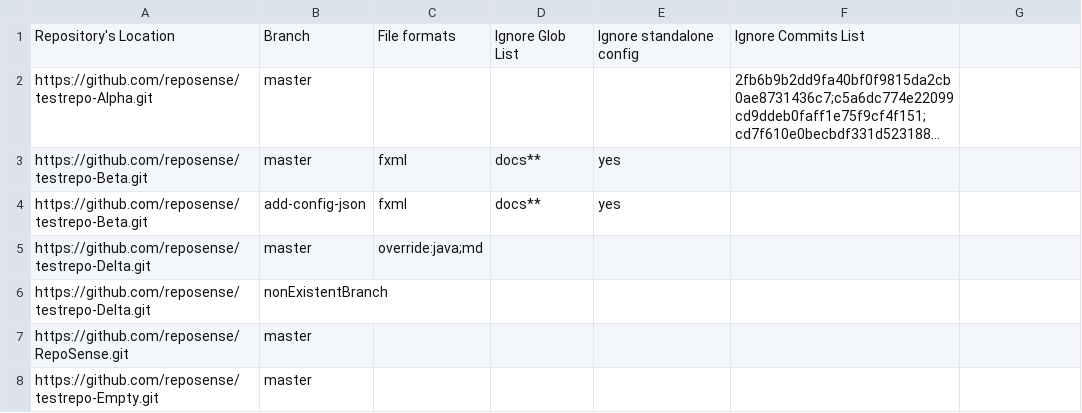
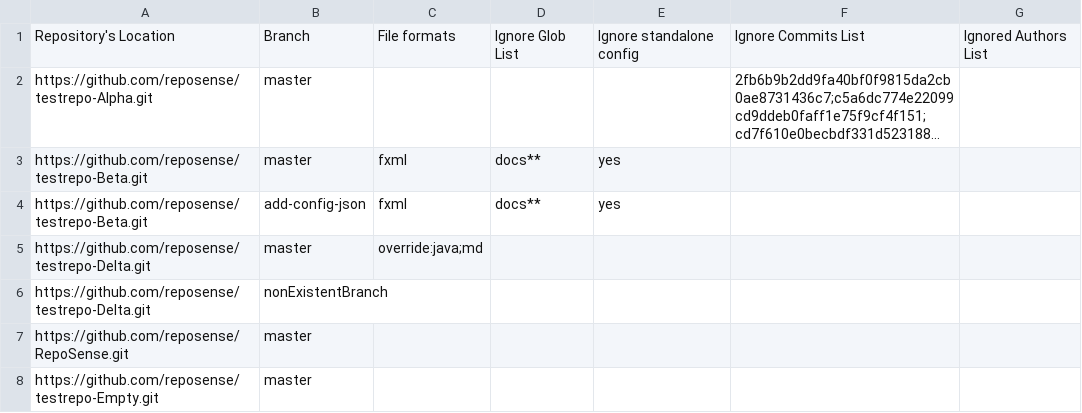
Before and after one commit to reposense/RepoSense, a CSV file: repo-config.csv, drawn as a sheet; long unchanged cells end in …; the diff names each change by its address in the sheet, - before the commit and + after, or states it on an @@ line.

Commit message:
Implement ignoring of authors

```diff
--- a/repo-config.csv
+++ b/repo-config.csv
-G1: (empty)
+G1: Ignored Authors List
```
Also changed, not shown: docs/repo-config.csv, src/systemtest/resources/repo-config.csv, 17 other files.
